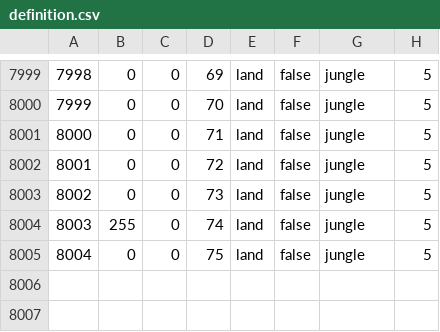
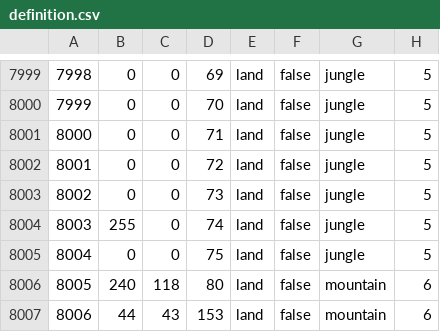
Before and after one commit to AuroraK1ng/GDU-2.0, a CSV file: map/definition.csv, drawn as a sheet; only a part is shown, gaps mark what is left out.

```diff
--- a/map/definition.csv
+++ b/map/definition.csv
@@ -8005 +8005,3 @@
 8004;0;0;75;land;false;jungle;5
+8005;240;118;80;land;false;mountain;6
+8006;44;43;153;land;false;mountain;6
```
Also changed, not shown: 10 other files.
